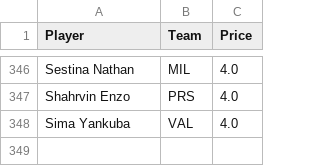
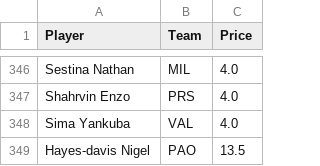
Before and after one commit to chris-ptr/euroleaguefantasy-credit-calculator, a CSV file: data/players.csv, drawn as a sheet; only a part is shown, gaps mark what is left out.

Commit message:
Added Hayes-davis

```diff
--- a/data/players.csv
+++ b/data/players.csv
@@ -348 +348,2 @@ Shahrvin Enzo,PRS,4.0
 Sima Yankuba,VAL,4.0
+Hayes-davis Nigel,PAO,13.5
```
Also changed, not shown: 1 other file.
